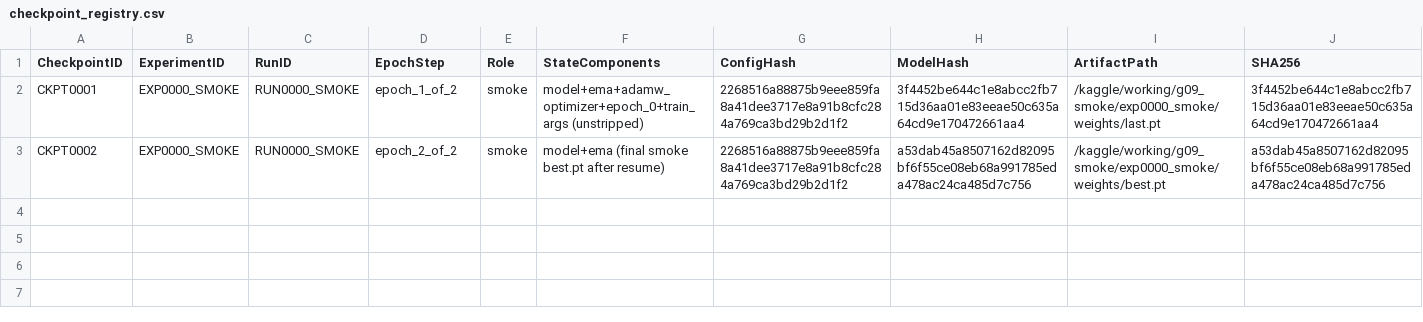
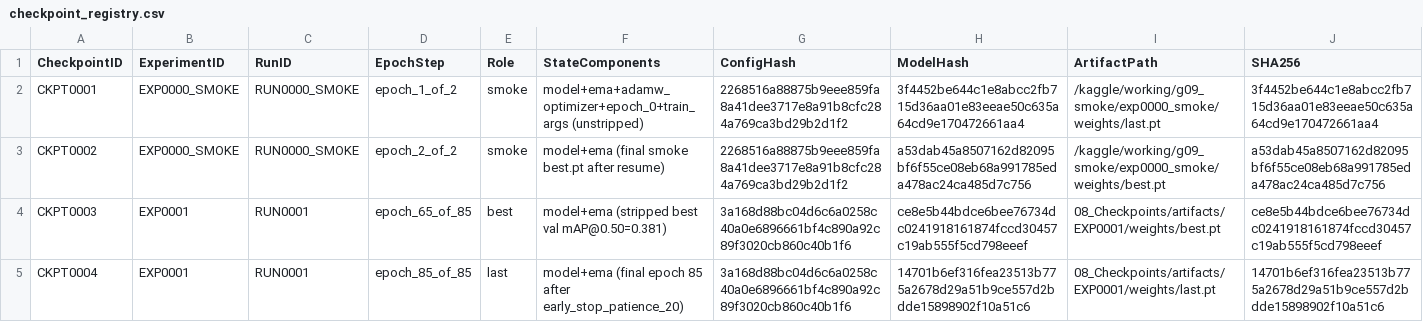
Before and after one commit to akhtaruzzamananik/Thesis-for-Defense, a CSV file: 08_Checkpoints/checkpoint_registry.csv, drawn as a sheet; only a part is shown; rows hold the shown columns only; the diff names each change by its address in the sheet, - before the commit and + after, or states it on an @@ line.

Commit message:
STEP-029 G10 PASS audit and register MODEL0001 & CKPT0003-0004 for EXP0001

```diff
--- a/08_Checkpoints/checkpoint_registry.csv
+++ b/08_Checkpoints/checkpoint_registry.csv
+row 4: CKPT0003 | EXP0001 | RUN0001 | epoch_65_of_85 | best | model+ema (stripped best val mAP@0.50=0.381) | 3a168d88bc04d6c6a0258c40a0e6896661bf4c890a92c89f3020cb860c40b1f6 | ce8e5b44bdce6bee76734dc0241918161874fccd30457c19ab555f5cd798eeef | 08_Checkpoints/artifacts/EXP0001/weights/best.pt | ce8e5b44bdce6bee76734dc0241918161874fccd30457c19ab555f5cd798eeef
+row 5: CKPT0004 | EXP0001 | RUN0001 | epoch_85_of_85 | last | model+ema (final epoch 85 after early_stop_patience_20) | 3a168d88bc04d6c6a0258c40a0e6896661bf4c890a92c89f3020cb860c40b1f6 | 14701b6ef316fea23513b775a2678d29a51b9ce557d2bdde15898902f10a51c6 | 08_Checkpoints/artifacts/EXP0001/weights/last.pt | 14701b6ef316fea23513b775a2678d29a51b9ce557d2bdde15898902f10a51c6
```
Also changed, not shown: 01_Project_Management/gates.csv, 06_Models/model_registry.csv, 6 other files.
